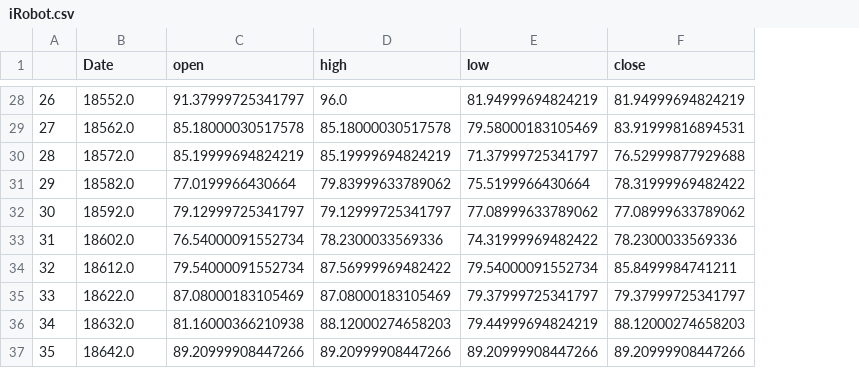
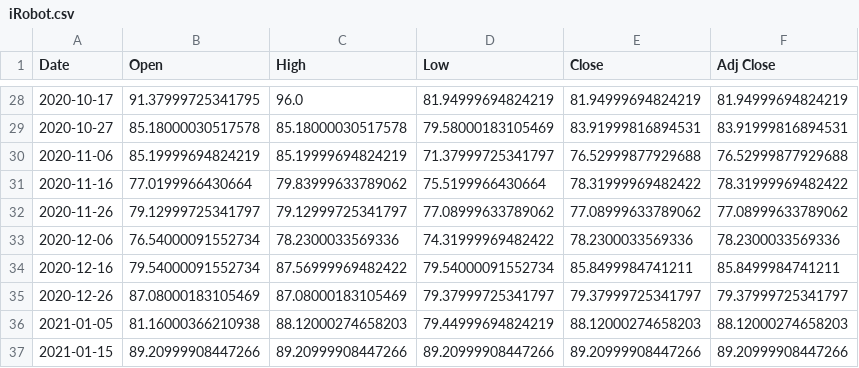
Before and after one commit to uzzibuzzi/Stock_from, a CSV file: save/iRobot.csv, drawn as a sheet; only a part is shown, gaps mark what is left out; removed rows and columns are numbered as before the commit, all else as after; the diff covers the shown part only; the diff names each change by its address in the sheet, - before the commit and + after, or states it on an @@ line.

```diff
--- a/save/iRobot.csv
+++ b/save/iRobot.csv
-column A, rows 28-37: 26 | 27 | 28 | 29 | 30 | 31 | 32 | 33 | 34 | 35
+column E (Close), rows 28-37: 81.94999694824219 | 83.91999816894531 | 76.52999877929688 | 78.31999969482422 | 77.08999633789062 | 78.2300033569336 | 85.8499984741211 | 79.37999725341797 | 88.12000274658203 | 89.20999908447266
-B1: open
+B1: Open
-C1: high
+C1: High
-D1: low
+D1: Low
-F1: close
+F1: Adj Close
-A28 (Date): 18552.0
+A28 (Date): 2020-10-17
-B28 (Open): 91.37999725341797
+B28 (Open): 91.37999725341795
-A29 (Date): 18562.0
+A29 (Date): 2020-10-27
-A30 (Date): 18572.0
+A30 (Date): 2020-11-06
-A31 (Date): 18582.0
+A31 (Date): 2020-11-16
-A32 (Date): 18592.0
+A32 (Date): 2020-11-26
-A33 (Date): 18602.0
+A33 (Date): 2020-12-06
-A34 (Date): 18612.0
+A34 (Date): 2020-12-16
-A35 (Date): 18622.0
+A35 (Date): 2020-12-26
-A36 (Date): 18632.0
+A36 (Date): 2021-01-05
-A37 (Date): 18642.0
+A37 (Date): 2021-01-15
```
Also changed, not shown: 1 added row, 1 removed row and 27 edited cells elsewhere in this file, save/MULTI-UNITS LUXEMBOURG - Lyxor Euro Government Bond (DR) UCITS ETF - Acc.csv, save/MULTI-UNITS.csv, 45 other files.
